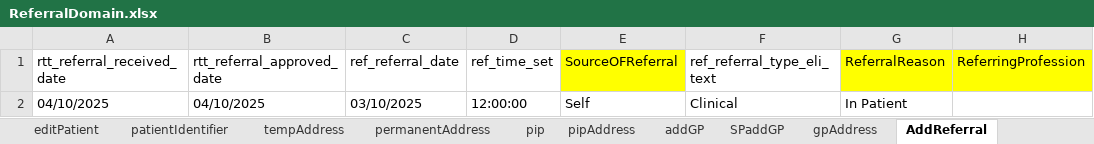
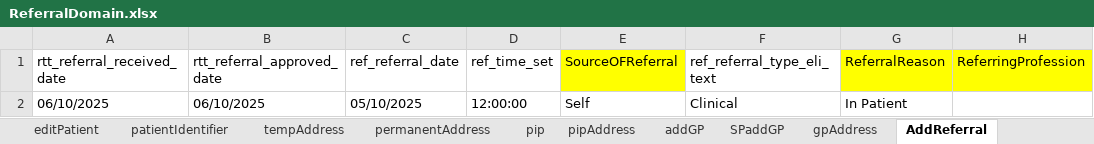
Before and after one commit to manojvyavahare27/ReleaseC4Automation, an Excel workbook: ExcelFiles/ReferralDomain.xlsx, sheet AddReferral, drawn as a sheet; only a part is shown; values as stored, in another font and other column widths than the file's, no borders; the diff names each change by its address in the sheet, - before the commit and + after, or states it on an @@ line.

Commit message:
Push Referral Domain excel

```diff
--- a/ExcelFiles/ReferralDomain.xlsx (sheet AddReferral)
+++ b/ExcelFiles/ReferralDomain.xlsx (sheet AddReferral)
-A2 (rtt_referral_received_date): 04/10/2025
+A2 (rtt_referral_received_date): 06/10/2025
-B2 (rtt_referral_approved_date): 04/10/2025
+B2 (rtt_referral_approved_date): 06/10/2025
-C2 (ref_referral_date): 03/10/2025
+C2 (ref_referral_date): 05/10/2025
```
Also changed, not shown: sheet serviceReferral, sheet rejectedReferral, sheet patientIdentifier, sheet addPatient, sheet acceptedReferral, sheet editPatient.
